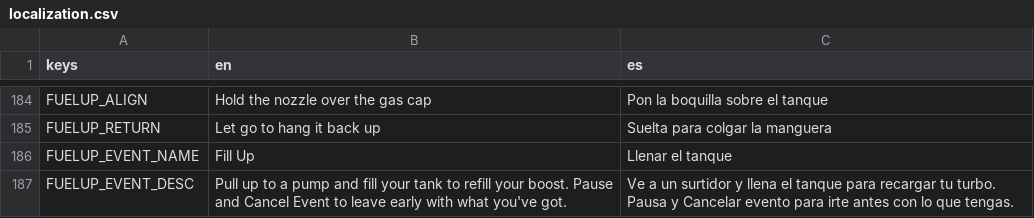
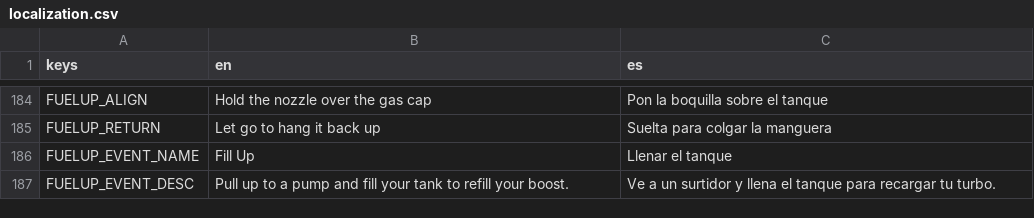
Before and after one commit to ssebs/DankNooner, a CSV file: v2/localization/localization.csv, drawn as a sheet; only a part is shown, gaps mark what is left out.

```diff
--- a/v2/localization/localization.csv
+++ b/v2/localization/localization.csv
@@ -186,2 +186,2 @@ FUELUP_RETURN,"Let go to hang it back up","Suelta para colgar la manguera"
 FUELUP_EVENT_NAME,"Fill Up","Llenar el tanque"
-FUELUP_EVENT_DESC,"Pull up to a pump and fill your tank to refill your boost. Pause and Cancel Event to leave early with what you've got.","Ve a un surtidor y llena el tanque para recargar tu turbo. Pausa y Cancelar evento para irte antes con lo que tengas."
+FUELUP_EVENT_DESC,"Pull up to a pump and fill your tank to refill your boost.","Ve a un surtidor y llena el tanque para recargar tu turbo."
```
Also changed, not shown: 5 other files.
